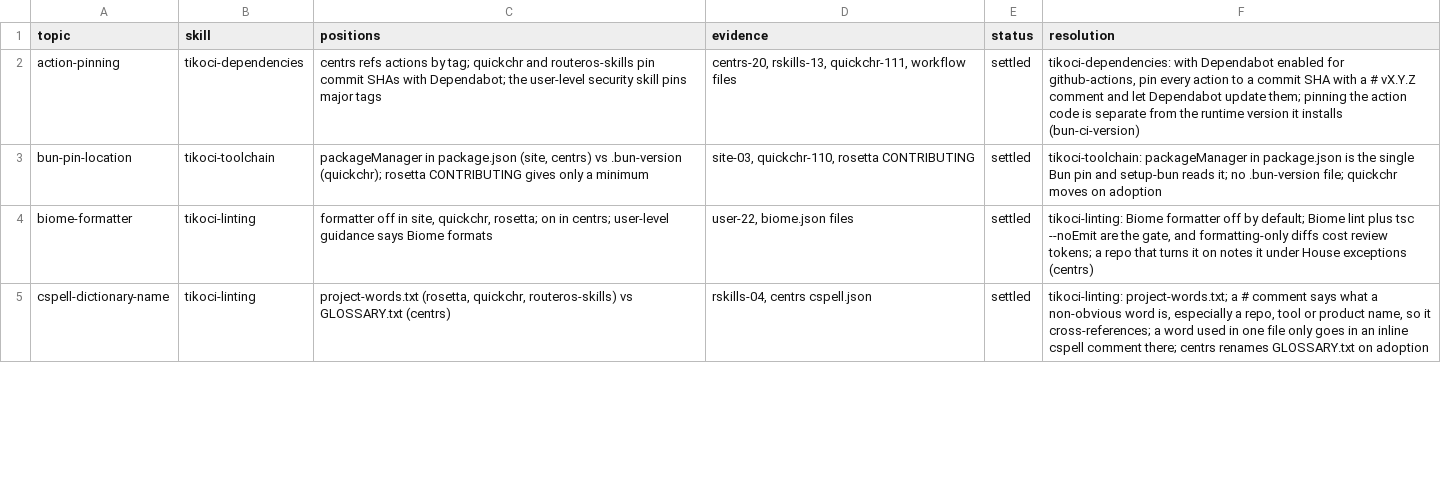
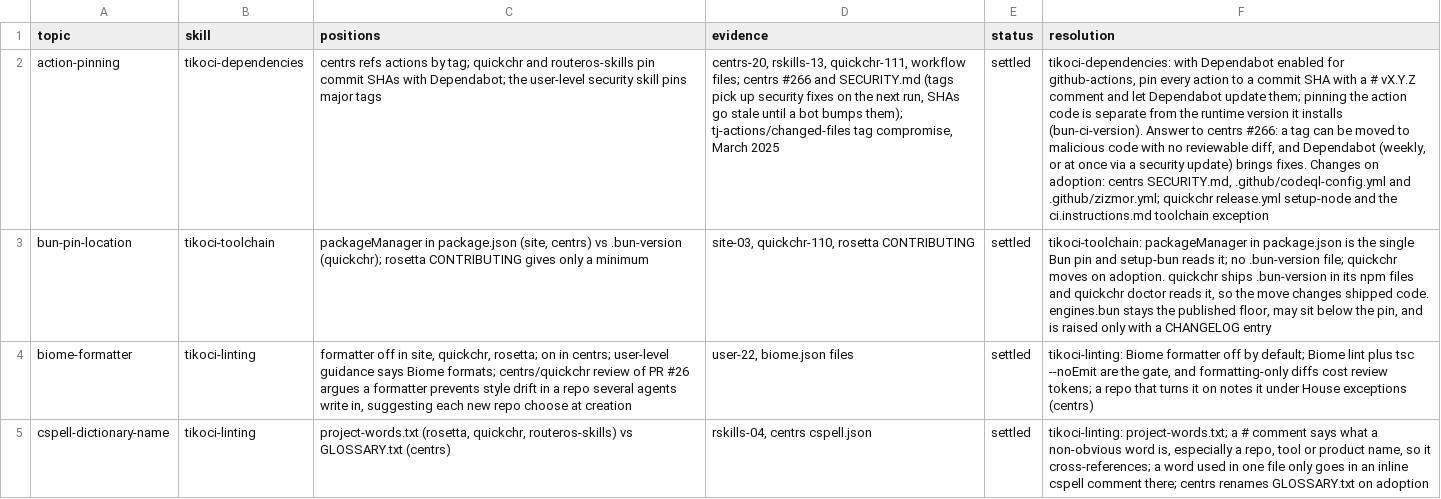
Before and after one commit to tikoci/tikoci.github.io, a TSV file: docs/house/2026-11-conflicts.tsv, drawn as a sheet; only a part is shown; the diff covers the shown part only; the diff names each change by its address in the sheet, - before the commit and + after, or states it on an @@ line.

```diff
--- a/docs/house/2026-11-conflicts.tsv
+++ b/docs/house/2026-11-conflicts.tsv
-D2 (evidence): …quickchr-111, workflow files
+D2 (evidence): …quickchr-111, workflow files; centrs #266 and SECURITY.md (tags pick up security fixes on the next run, SHAs go stale until a bot bumps them); tj-actions/changed-files tag compromise, March 2025
-F2 (resolution): …it installs (bun-ci-version)
+F2 (resolution): …it installs (bun-ci-version). Answer to centrs #266: a tag can be moved to malicious code with no reviewable diff, and Dependabot (weekly, or at once via a security update) brings fixes. Changes on adoption: centrs SECURITY.md, .github/codeql-config.yml and .github/zizmor.yml; quickchr release.yml setup-node and the ci.instructions.md toolchain exception
-F3 (resolution): …moves on adoption
+F3 (resolution): …moves on adoption. quickchr ships .bun-version in its npm files and quickchr doctor reads it, so the move changes shipped code. engines.bun stays the published floor, may sit below the pin, and is raised only with a CHANGELOG entry
-C4 (positions): …says Biome formats
+C4 (positions): …says Biome formats; centrs/quickchr review of PR #26 argues a formatter prevents style drift in a repo several agents write in, suggesting each new repo choose at creation
```
Also changed, not shown: 3 added rows and 7 edited cells elsewhere in this file, 15 other files.
